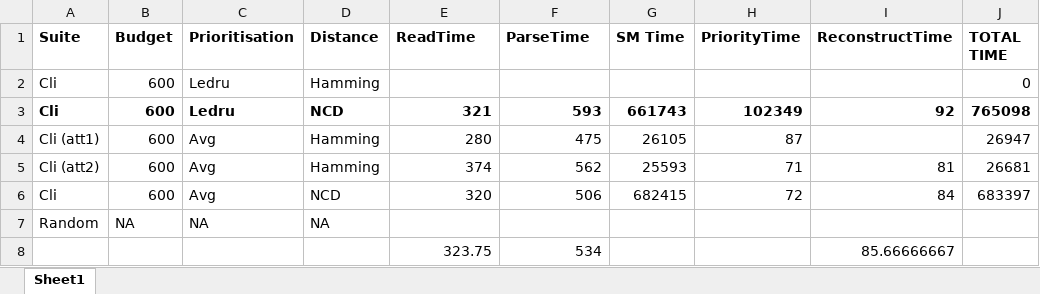
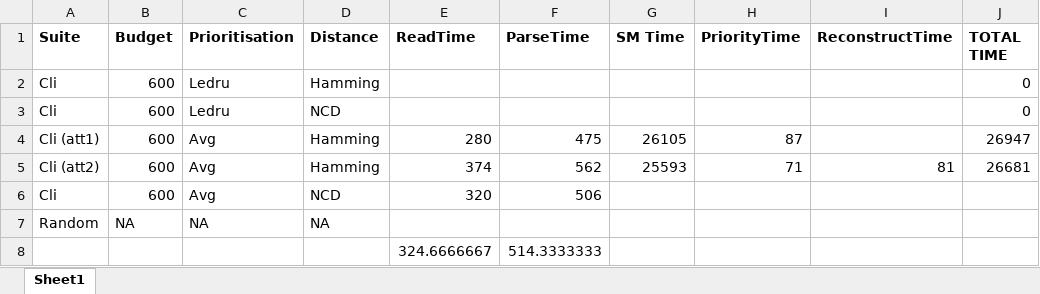
Before and after one commit to bobbyjameswilliams/dissertation-TCP-string-distances, an Excel workbook: ExportedTestSuites/Reconstructed Suites/Generationtimes.xlsx, sheet Sheet1, drawn as a sheet; values as stored, in another font and other column widths than the file's, no borders; removed rows and columns are numbered as before the commit, all else as after; the diff names each change by its address in the sheet, - before the commit and + after, or states it on an @@ line.

```diff
--- a/ExportedTestSuites/Reconstructed Suites/Generationtimes.xlsx (sheet Sheet1)
+++ b/ExportedTestSuites/Reconstructed Suites/Generationtimes.xlsx (sheet Sheet1)
-A3:D3 bold: on
+A3:D3 bold: off
-E3 (ReadTime): 321
+E3 (ReadTime): (empty)
-F3 (ParseTime): 593
+F3 (ParseTime): (empty)
-G3 (SM Time): 661743
+G3 (SM Time): (empty)
-H3 (PriorityTime): 102349
+H3 (PriorityTime): (empty)
-I3 (ReconstructTime): 92
+I3 (ReconstructTime): (empty)
-J3 (TOTAL TIME): 765098
+J3 (TOTAL TIME): 0
-J3 bold: on
+J3 bold: off
-G6 (SM Time): 682415
+G6 (SM Time): (empty)
-H6 (PriorityTime): 72
+H6 (PriorityTime): (empty)
-I6 (ReconstructTime): 84
+I6 (ReconstructTime): (empty)
-J6 (TOTAL TIME): 683397
+J6 (TOTAL TIME): (empty)
-row 8:  |  |  |  | 323.75 | 534 |  |  | 85.66666667
+row 8:  |  |  |  | 324.6666667 | 514.3333333
```
Also changed, not shown: 2 other files.
